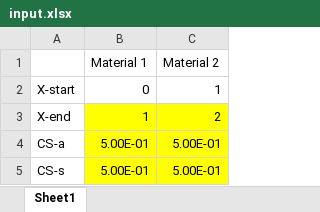
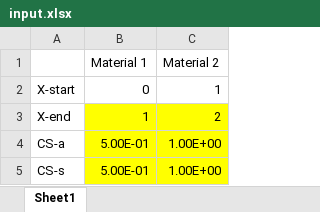
Before and after one commit to XBard23/NE5002Project, an Excel workbook: NE5002Project/Data/input.xlsx, sheet Sheet1, drawn as a sheet; values as stored, in another font and other column widths than the file's, no borders; the diff names each change by its address in the sheet, - before the commit and + after, or states it on an @@ line.

```diff
--- a/NE5002Project/Data/input.xlsx (sheet Sheet1)
+++ b/NE5002Project/Data/input.xlsx (sheet Sheet1)
-C4:C5 (Material 2): 5.00E-01
+C4:C5 (Material 2): 1.00E+00
```
Also changed, not shown: 1 other file.
